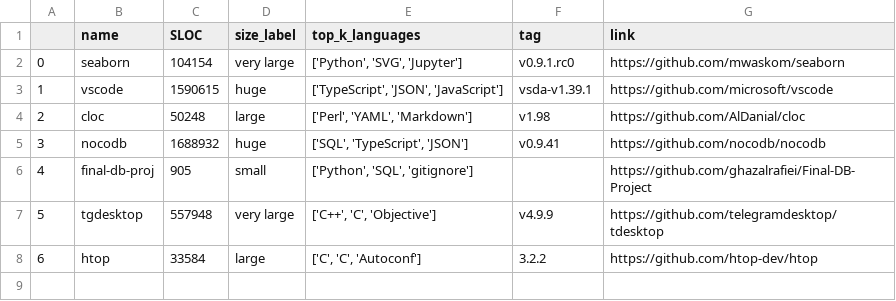
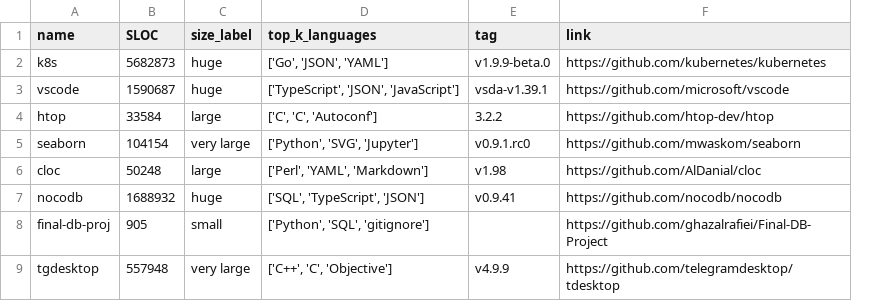
Before and after one commit to ghazalrafiei/RepoCloner, a CSV file: datasets/stats.csv, drawn as a sheet; removed rows and columns are numbered as before the commit, all else as after; the diff names each change by its address in the sheet, - before the commit and + after, or states it on an @@ line.

```diff
--- a/datasets/stats.csv
+++ b/datasets/stats.csv
-column A, row 2: 0; rows 4-7: 2 | 3 | 4 | 5
+row 2: k8s | 5682873 | huge | ['Go', 'JSON', 'YAML'] | v1.9.9-beta.0 | https://github.com/kubernetes/kubernetes
+row 3: vscode | 1590687 | huge | ['TypeScript', 'JSON', 'JavaScript'] | vsda-v1.39.1 | https://github.com/microsoft/vscode
@@ row 8 moved to row 4: htop @@
-row 3: 1 | vscode | 1590615 | huge | ['TypeScript', 'JSON', 'JavaScript'] | vsda-v1.39.1 | https://github.com/microsoft/vscode
```
Also changed, not shown: 2 other files.
